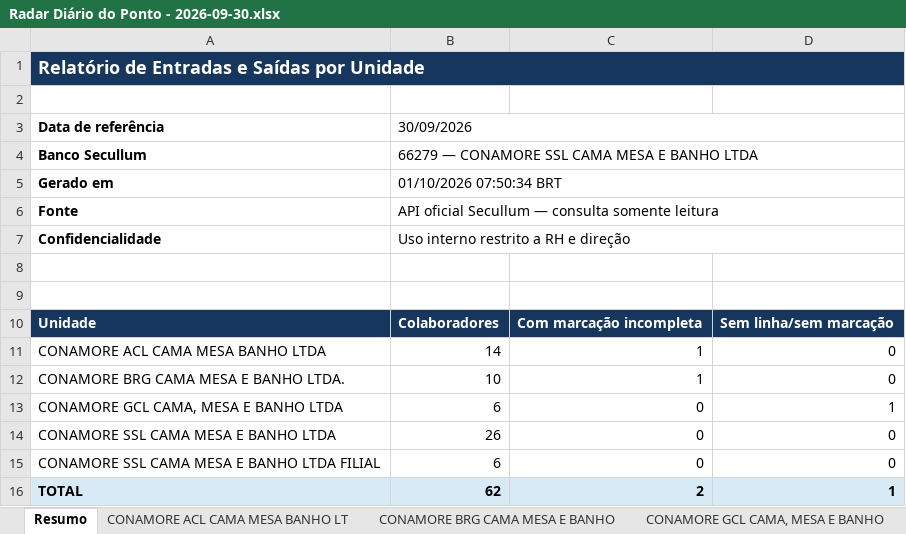
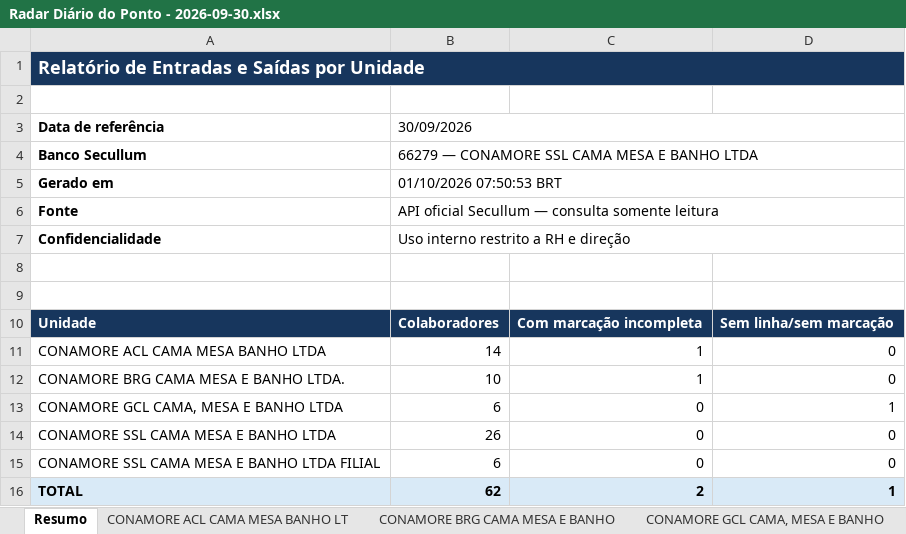
Before and after one commit to lojasconamore-ops/obsidian-vault, an Excel workbook: Agentes/Maria/Sistemas de RH/Relatórios/2026-09/Radar Diário do Ponto - 2026-09-30.xlsx, sheet Resumo, drawn as a sheet; values as stored, in another font and other column widths than the file's, no borders; the diff names each change by its address in the sheet, - before the commit and + after, or states it on an @@ line.

Commit message:
auto-sync: 1 arquivo(s) alterado(s)
Arquivos:
 M "Agentes/Maria/Sistemas de RH/Relat\303\263rios/2026-09/Radar Di\303\241rio do Ponto - 2026-09-30.xlsx"

```diff
--- a/Agentes/Maria/Sistemas de RH/Relatórios/2026-09/Radar Diário do Ponto - 2026-09-30.xlsx (sheet Resumo)
+++ b/Agentes/Maria/Sistemas de RH/Relatórios/2026-09/Radar Diário do Ponto - 2026-09-30.xlsx (sheet Resumo)
-B5: 01/10/2026 07:50:34 BRT
+B5: 01/10/2026 07:50:53 BRT
```
